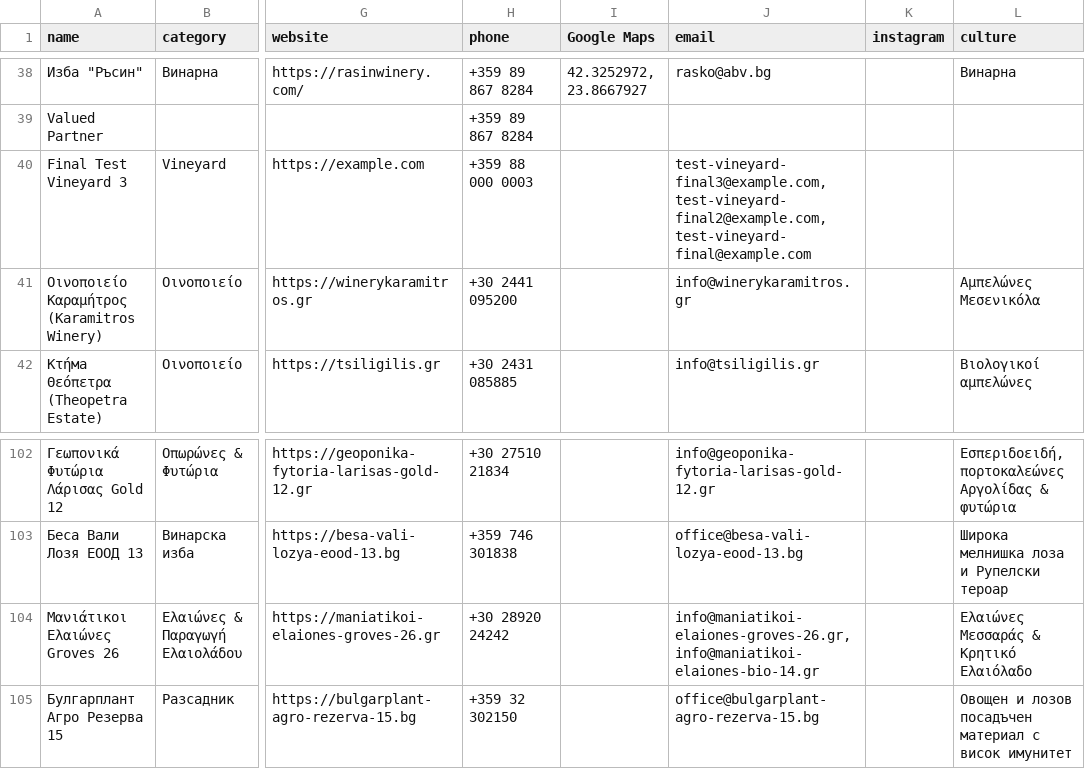
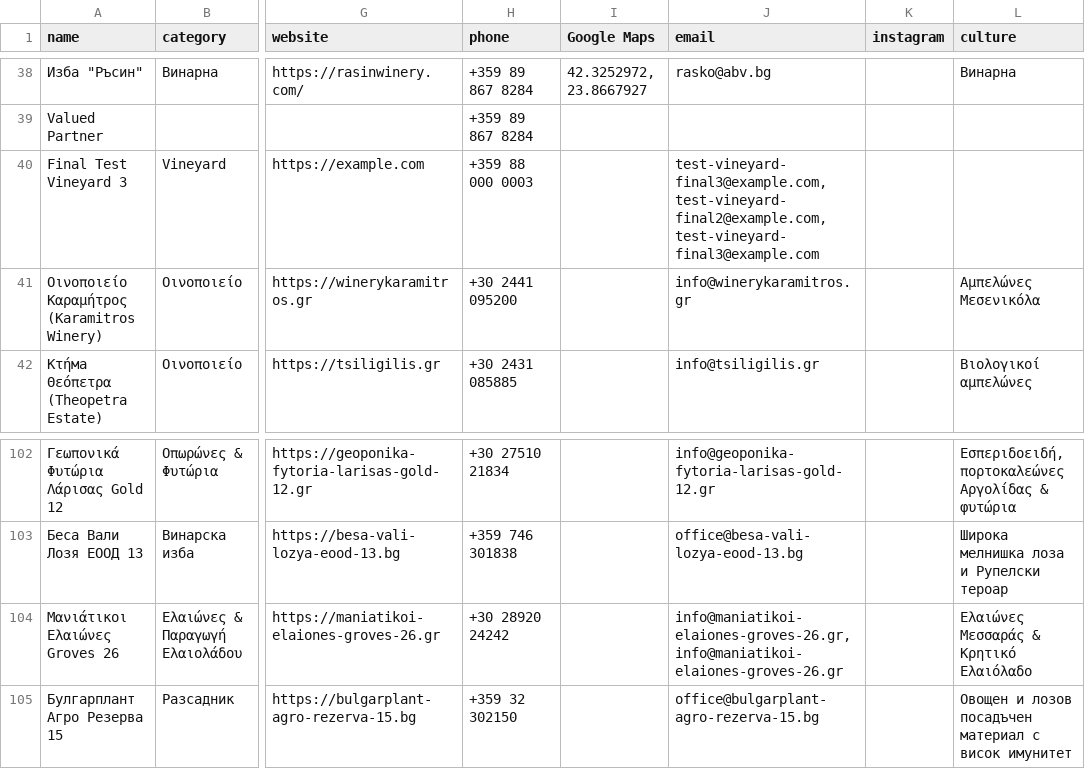
Before and after one commit to synapsospace-bot/terawet-sales-dashboard, a CSV file: updated_google_sheet.csv, drawn as a sheet; only a part is shown, gaps mark what is left out; the diff names each change by its address in the sheet, - before the commit and + after, or states it on an @@ line.

```diff
--- a/updated_google_sheet.csv
+++ b/updated_google_sheet.csv
-J40 (email): test-vineyard-final3@example.com, test-vineyard-final2@example.com, test-vineyard-final@example.com
+J40 (email): test-vineyard-final3@example.com, test-vineyard-final2@example.com, test-vineyard-final3@example.com
-J104 (email): info@maniatikoi-elaiones-groves-26.gr, info@maniatikoi-elaiones-bio-14.gr
+J104 (email): info@maniatikoi-elaiones-groves-26.gr, info@maniatikoi-elaiones-groves-26.gr
```
Also changed, not shown: 2 other files.
